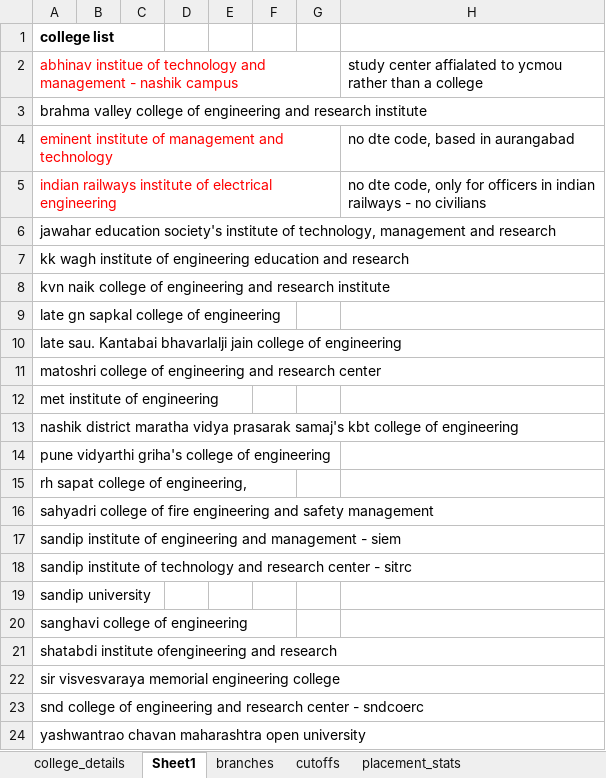
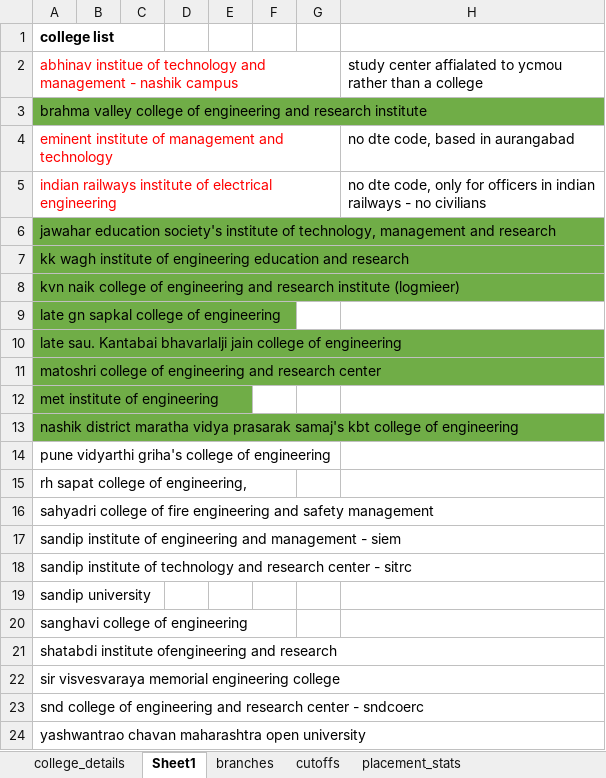
Before and after one commit to grishma-chitte/DSE-Compass, an Excel workbook: data/raw_data/nashik_raw_data.xlsx, sheet Sheet1, drawn as a sheet; values as stored, in another font and other column widths than the file's, no borders; the diff names each change by its address in the sheet, - before the commit and + after, or states it on an @@ line.

```diff
--- a/data/raw_data/nashik_raw_data.xlsx (sheet Sheet1)
+++ b/data/raw_data/nashik_raw_data.xlsx (sheet Sheet1)
-A3 fill: none
+A3 fill: #70AD47
-A6:A13 fill: none
+A6:A13 fill: #70AD47
-A8: …research institute
+A8: …research institute (logmieer)
```
Also changed, not shown: sheet branches, sheet college_details, sheet placement_stats, sheet cutoffs, 1 other file.
